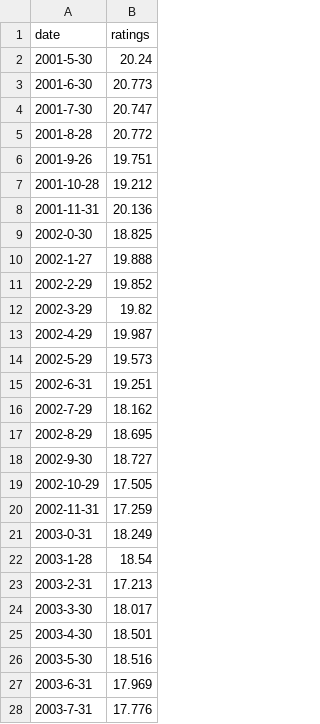
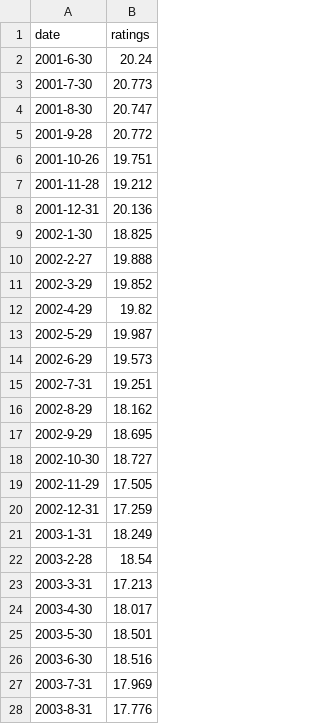
Before and after one commit to glegoux/articles-glegoux-com, a CSV file: articles/tiobe-index/data/c.csv, drawn as a sheet; only a part is shown; the diff covers the shown part only.

```diff
--- a/articles/tiobe-index/data/c.csv
+++ b/articles/tiobe-index/data/c.csv
@@ -1,28 +1,28 @@
 date,ratings
-2001-5-30,20.24
-2001-6-30,20.773
-2001-7-30,20.747
-2001-8-28,20.772
-2001-9-26,19.751
-2001-10-28,19.212
-2001-11-31,20.136
-2002-0-30,18.825
-2002-1-27,19.888
-2002-2-29,19.852
-2002-3-29,19.82
-2002-4-29,19.987
-2002-5-29,19.573
-2002-6-31,19.251
-2002-7-29,18.162
-2002-8-29,18.695
-2002-9-30,18.727
-2002-10-29,17.505
-2002-11-31,17.259
-2003-0-31,18.249
-2003-1-28,18.54
-2003-2-31,17.213
-2003-3-30,18.017
-2003-4-30,18.501
-2003-5-30,18.516
-2003-6-31,17.969
-2003-7-31,17.776
+2001-6-30,20.24
+2001-7-30,20.773
+2001-8-30,20.747
+2001-9-28,20.772
+2001-10-26,19.751
+2001-11-28,19.212
+2001-12-31,20.136
+2002-1-30,18.825
+2002-2-27,19.888
+2002-3-29,19.852
+2002-4-29,19.82
+2002-5-29,19.987
+2002-6-29,19.573
+2002-7-31,19.251
+2002-8-29,18.162
+2002-9-29,18.695
+2002-10-30,18.727
+2002-11-29,17.505
+2002-12-31,17.259
+2003-1-31,18.249
+2003-2-28,18.54
+2003-3-31,17.213
+2003-4-30,18.017
+2003-5-30,18.501
+2003-6-30,18.516
+2003-7-31,17.969
+2003-8-31,17.776
```
Also changed, not shown: 163 edited cells elsewhere in this file, articles/tiobe-index/data/cplusplus.csv, articles/tiobe-index/data/csharp.csv, 20 other files.
